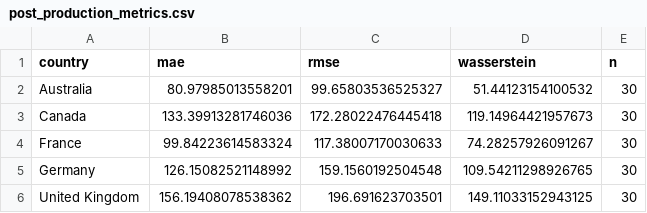
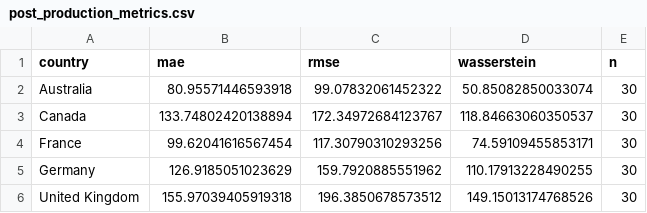
Before and after one commit to BhattKapil/aavail-ai-production-capstone, a CSV file: reports/post_production_metrics.csv, drawn as a sheet.

```diff
--- a/reports/post_production_metrics.csv
+++ b/reports/post_production_metrics.csv
@@ -1,6 +1,6 @@
 country,mae,rmse,wasserstein,n
-Australia,80.97985013558201,99.65803536525327,51.44123154100532,30
-Canada,133.39913281746036,172.28022476445418,119.14964421957673,30
-France,99.84223614583324,117.38007170030633,74.28257926091267,30
-Germany,126.15082521148992,159.1560192504548,109.54211298926765,30
-United Kingdom,156.19408078538362,196.691623703501,149.11033152943125,30
+Australia,80.95571446593918,99.07832061452322,50.85082850033074,30
+Canada,133.74802420138894,172.34972684123767,118.84663060350537,30
+France,99.62041616567454,117.30790310293256,74.59109455853171,30
+Germany,126.9185051023629,159.7920885551962,110.17913228490255,30
+United Kingdom,155.97039405919318,196.3850678573512,149.15013174768526,30
```
Also changed, not shown: models/model_comparison.csv, 10 other files.
